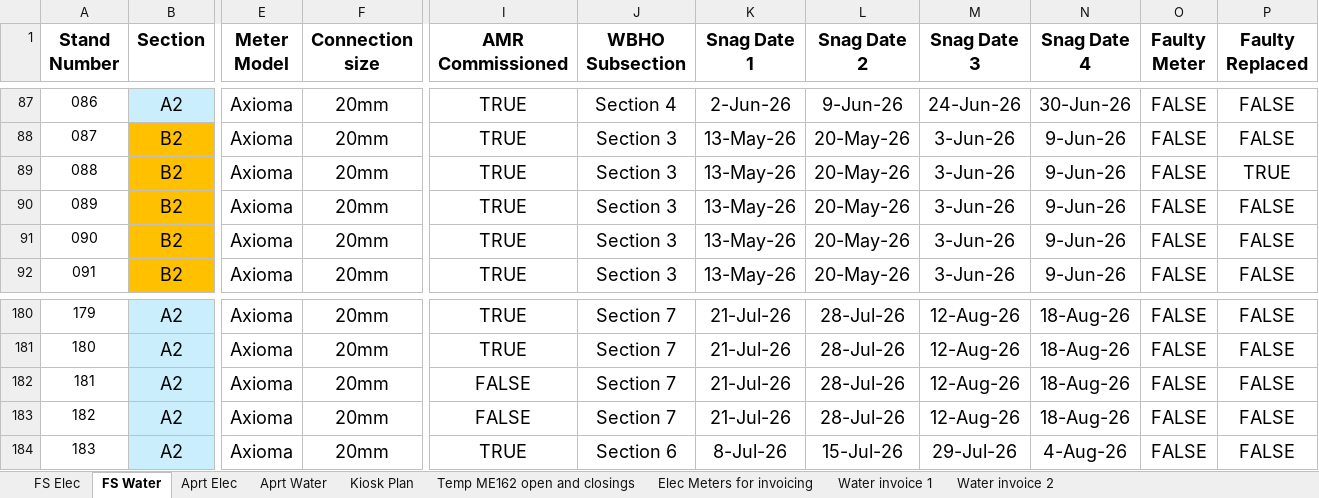
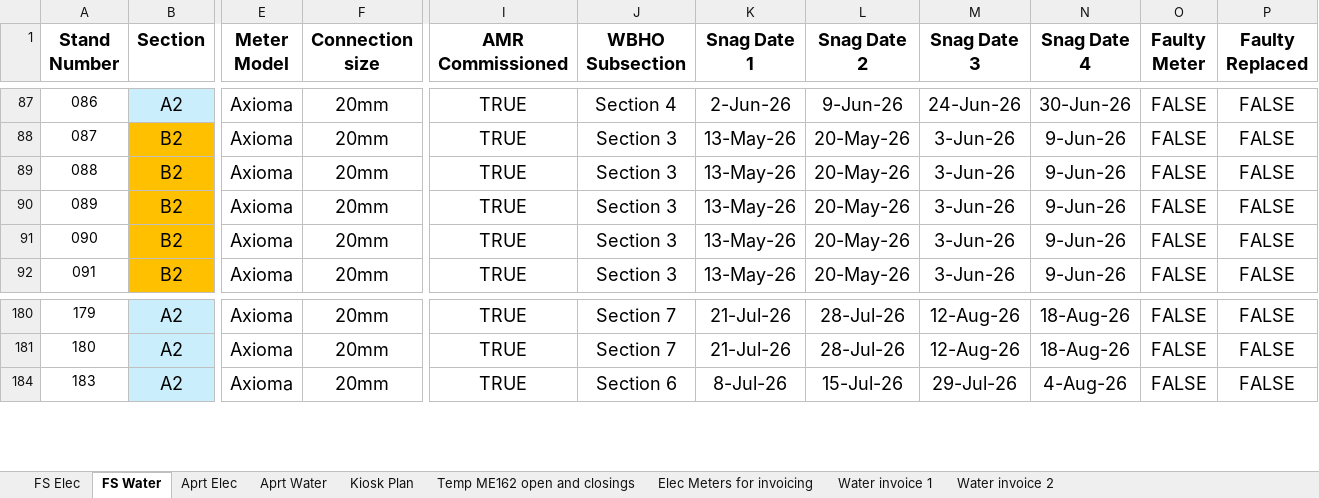
Before and after one commit to ruanvanheerden97/EVGSitariProject, an Excel workbook: EVG_SIT_FS_Meter_Commissioning_2026-07-01.xlsx, sheet FS Water, drawn as a sheet; only a part is shown, gaps mark what is left out; values as stored, in another font and other column widths than the file's, no borders; conditional formats not drawn; rows hold the shown columns only; the diff covers the shown part only; the diff names each change by its address in the sheet, - before the commit and + after, or states it on an @@ line.

```diff
--- a/EVG_SIT_FS_Meter_Commissioning_2026-07-01.xlsx (sheet FS Water)
+++ b/EVG_SIT_FS_Meter_Commissioning_2026-07-01.xlsx (sheet FS Water)
-P89 (Faulty Replaced): TRUE
+P89 (Faulty Replaced): FALSE
@@ row 182 hidden: 181 | A2 | Axioma | 20mm | FALSE | Section 7 | 21-Jul-26 | 28-Jul-26 | 12-Aug-26 | 18-Aug-26 | FALSE | FALSE @@
@@ row 183 hidden: 182 | A2 | Axioma | 20mm | FALSE | Section 7 | 21-Jul-26 | 28-Jul-26 | 12-Aug-26 | 18-Aug-26 | FALSE | FALSE @@
```
Also changed, not shown: 91 hidden or unhidden rows elsewhere in this sheet.
